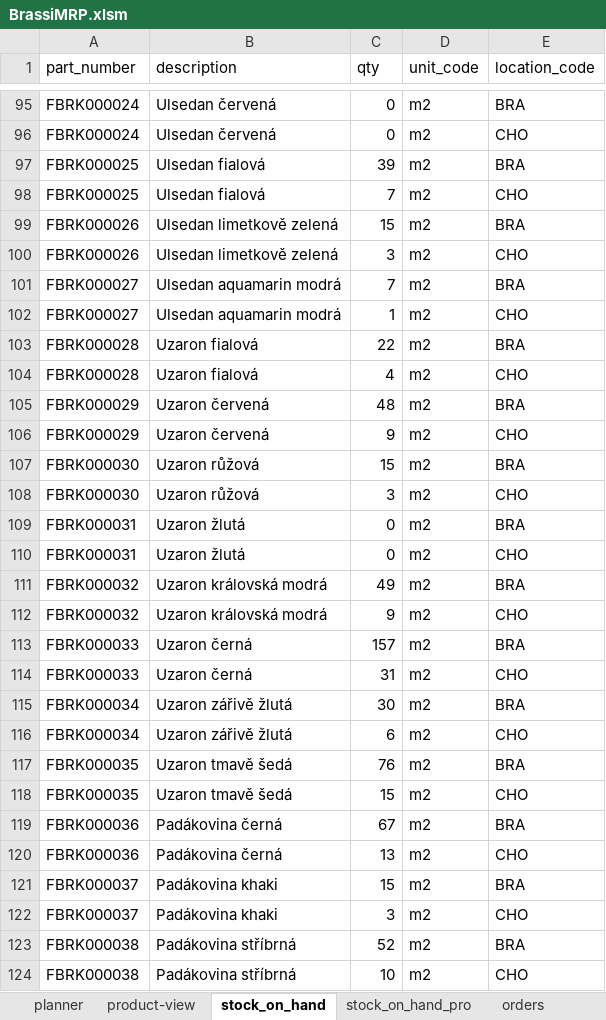
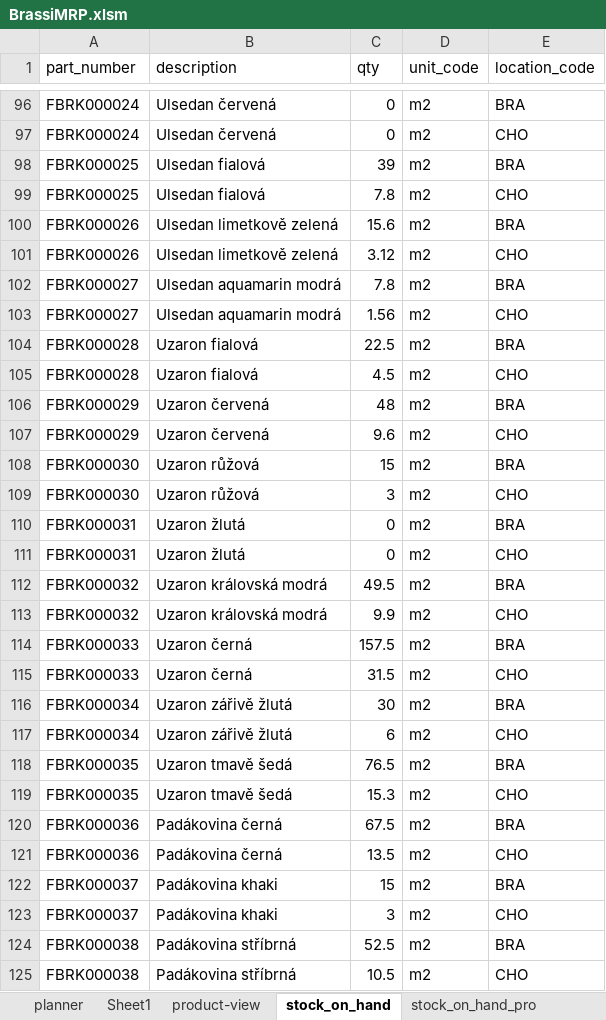
Before and after one commit to zajanaza/BraasiMRPVBA, an Excel workbook: BrassiMRP.xlsm, sheet stock_on_hand, drawn as a sheet; only a part is shown, gaps mark what is left out; values as stored, in another font and other column widths than the file's, no borders; table styles not drawn; addresses are those after the commit; the diff covers the shown part only; the diff names each change by its address in the sheet, - before the commit and + after, or states it on an @@ line.

```diff
--- a/BrassiMRP.xlsm (sheet stock_on_hand)
+++ b/BrassiMRP.xlsm (sheet stock_on_hand)
+sheet tab: Sheet1
-C99 (qty): 7
+C99 (qty): 7.8
-C100 (qty): 15
+C100 (qty): 15.6
-C101 (qty): 3
+C101 (qty): 3.12
-C102 (qty): 7
+C102 (qty): 7.8
-C103 (qty): 1
+C103 (qty): 1.56
-C104 (qty): 22
+C104 (qty): 22.5
-C105 (qty): 4
+C105 (qty): 4.5
-C107 (qty): 9
+C107 (qty): 9.6
-C112 (qty): 49
+C112 (qty): 49.5
-C113 (qty): 9
+C113 (qty): 9.9
-C114 (qty): 157
+C114 (qty): 157.5
-C115 (qty): 31
+C115 (qty): 31.5
-C118 (qty): 76
+C118 (qty): 76.5
-C119 (qty): 15
+C119 (qty): 15.3
-C120 (qty): 67
+C120 (qty): 67.5
-C121 (qty): 13
+C121 (qty): 13.5
-C124 (qty): 52
+C124 (qty): 52.5
-C125 (qty): 10
+C125 (qty): 10.5
```
Also changed, not shown: 2 added rows, 1 removed row and 146 edited cells elsewhere in this sheet, sheet planner, sheet stock_on_hand_pro, sheet mynotes, charts or pictures, BraasiDB.xlsx, 2 other files.
